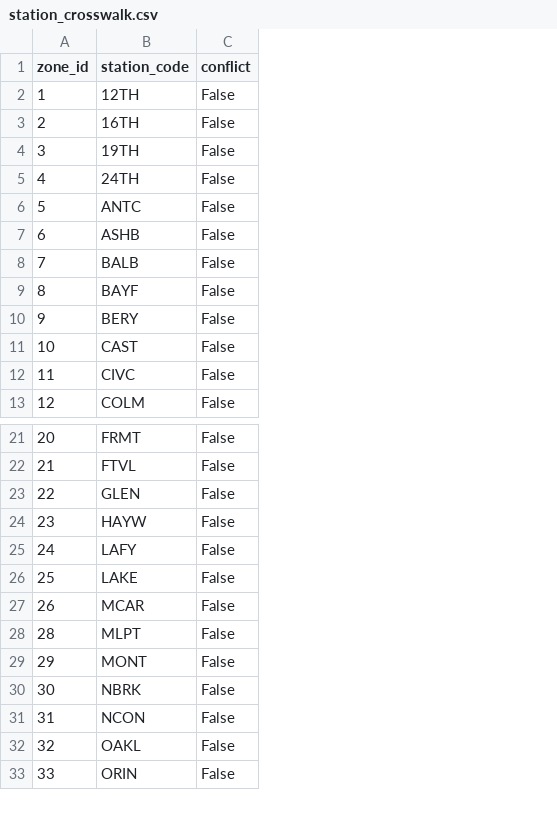
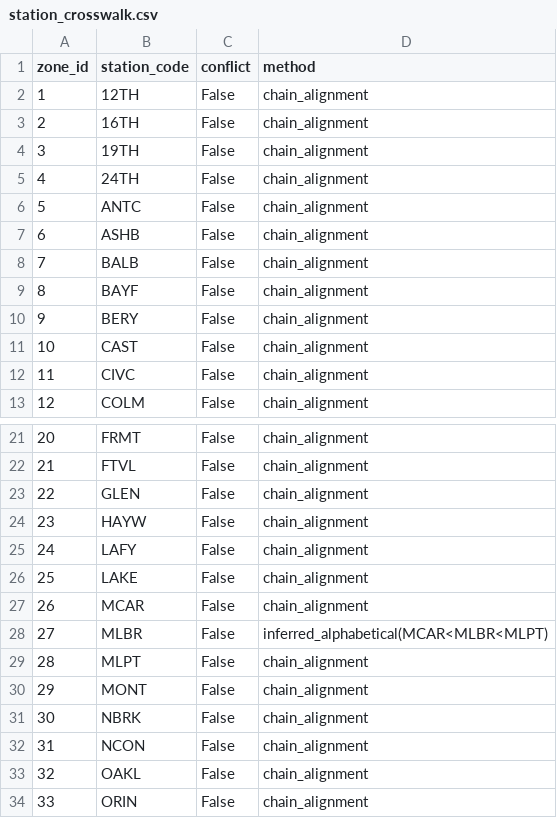
Before and after one commit to asu-trans-ai-lab/TAPLite4MPO, a CSV file: examples/bart_transit_assignment/station_crosswalk.csv, drawn as a sheet; only a part is shown, gaps mark what is left out; the diff names each change by its address in the sheet, - before the commit and + after, or states it on an @@ line.

```diff
--- a/examples/bart_transit_assignment/station_crosswalk.csv
+++ b/examples/bart_transit_assignment/station_crosswalk.csv
+column D (method), rows 2-13: all chain_alignment; rows 21-27: all chain_alignment; rows 29-34: all chain_alignment
+row 28: 27 | MLBR | False | inferred_alphabetical(MCAR<MLBR<MLPT)
```
